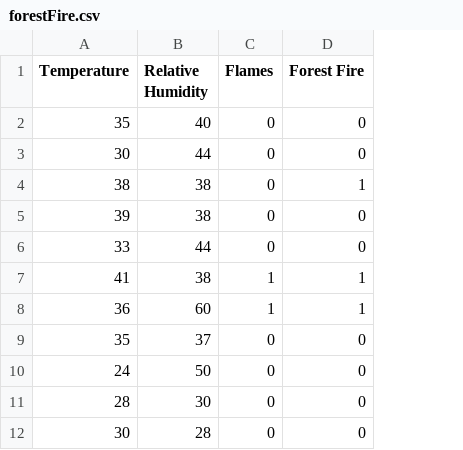
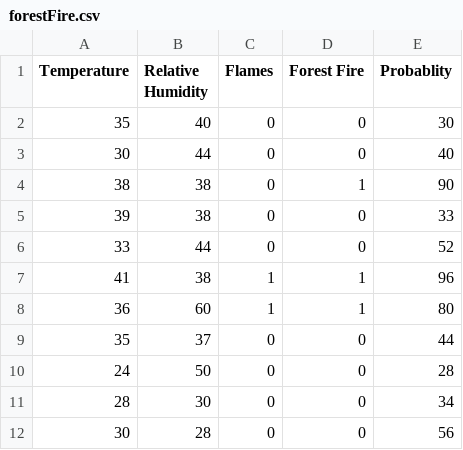
Before and after one commit to jithin-pal/forestFire, a CSV file: forestFire.csv, drawn as a sheet; only a part is shown; the diff names each change by its address in the sheet, - before the commit and + after, or states it on an @@ line.

```diff
--- a/forestFire.csv
+++ b/forestFire.csv
+column E (Probablity), rows 2-12: 30 | 40 | 90 | 33 | 52 | 96 | 80 | 44 | 28 | 34 | 56
```
Also changed, not shown: 7 other files.
